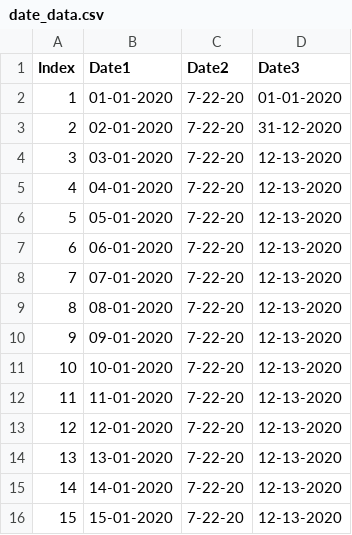
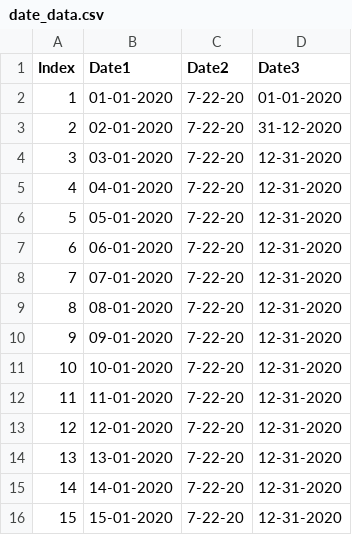
Before and after one commit to VandhanaV/Dataset, a CSV file: date_data.csv, drawn as a sheet.

Commit message:
Add files via upload

```diff
--- a/date_data.csv
+++ b/date_data.csv
@@ -3,14 +3,14 @@ Index,Date1,Date2,Date3
 2,02-01-2020,7-22-20,31-12-2020
-3,03-01-2020,7-22-20,12-13-2020
-4,04-01-2020,7-22-20,12-13-2020
-5,05-01-2020,7-22-20,12-13-2020
-6,06-01-2020,7-22-20,12-13-2020
-7,07-01-2020,7-22-20,12-13-2020
-8,08-01-2020,7-22-20,12-13-2020
-9,09-01-2020,7-22-20,12-13-2020
-10,10-01-2020,7-22-20,12-13-2020
-11,11-01-2020,7-22-20,12-13-2020
-12,12-01-2020,7-22-20,12-13-2020
-13,13-01-2020,7-22-20,12-13-2020
-14,14-01-2020,7-22-20,12-13-2020
-15,15-01-2020,7-22-20,12-13-2020
+3,03-01-2020,7-22-20,12-31-2020
+4,04-01-2020,7-22-20,12-31-2020
+5,05-01-2020,7-22-20,12-31-2020
+6,06-01-2020,7-22-20,12-31-2020
+7,07-01-2020,7-22-20,12-31-2020
+8,08-01-2020,7-22-20,12-31-2020
+9,09-01-2020,7-22-20,12-31-2020
+10,10-01-2020,7-22-20,12-31-2020
+11,11-01-2020,7-22-20,12-31-2020
+12,12-01-2020,7-22-20,12-31-2020
+13,13-01-2020,7-22-20,12-31-2020
+14,14-01-2020,7-22-20,12-31-2020
+15,15-01-2020,7-22-20,12-31-2020
```
